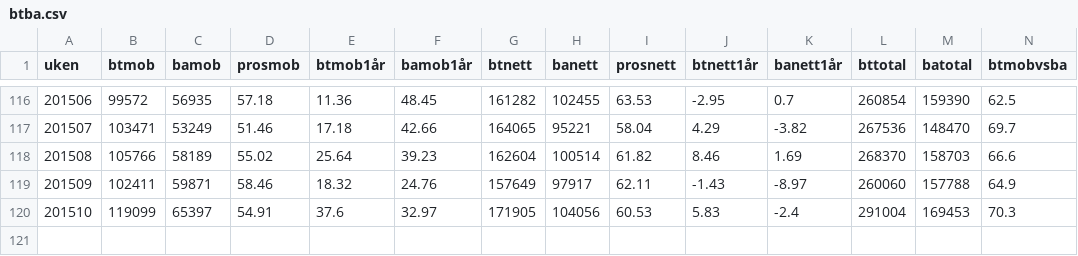
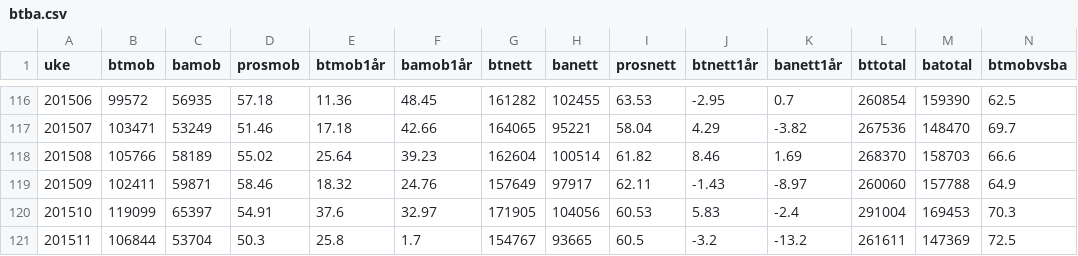
Before and after one commit to chrilur/btbameteret, a CSV file: data/btba.csv, drawn as a sheet; only a part is shown, gaps mark what is left out; the diff names each change by its address in the sheet, - before the commit and + after, or states it on an @@ line.

```diff
--- a/data/btba.csv
+++ b/data/btba.csv
@@ column A (uke) renumbered in row 1 @@
+row 121: 201511 | 106844 | 53704 | 50.3 | 25.8 | 1.7 | 154767 | 93665 | 60.5 | -3.2 | -13.2 | 261611 | 147369 | 72.5
```
Also changed, not shown: 4 other files.
